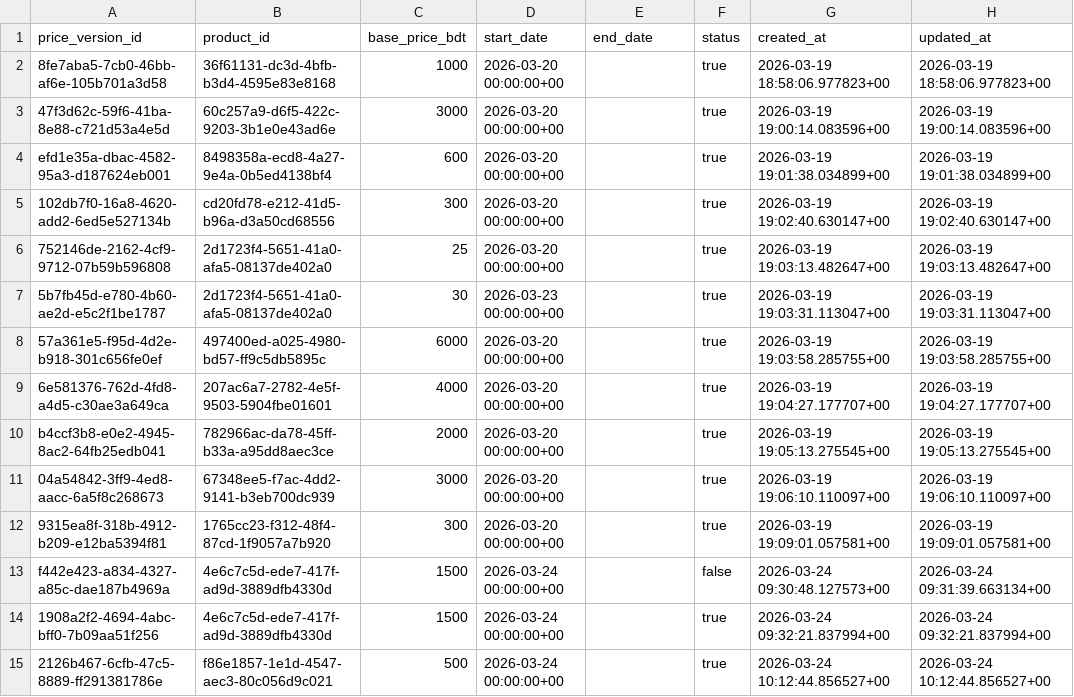
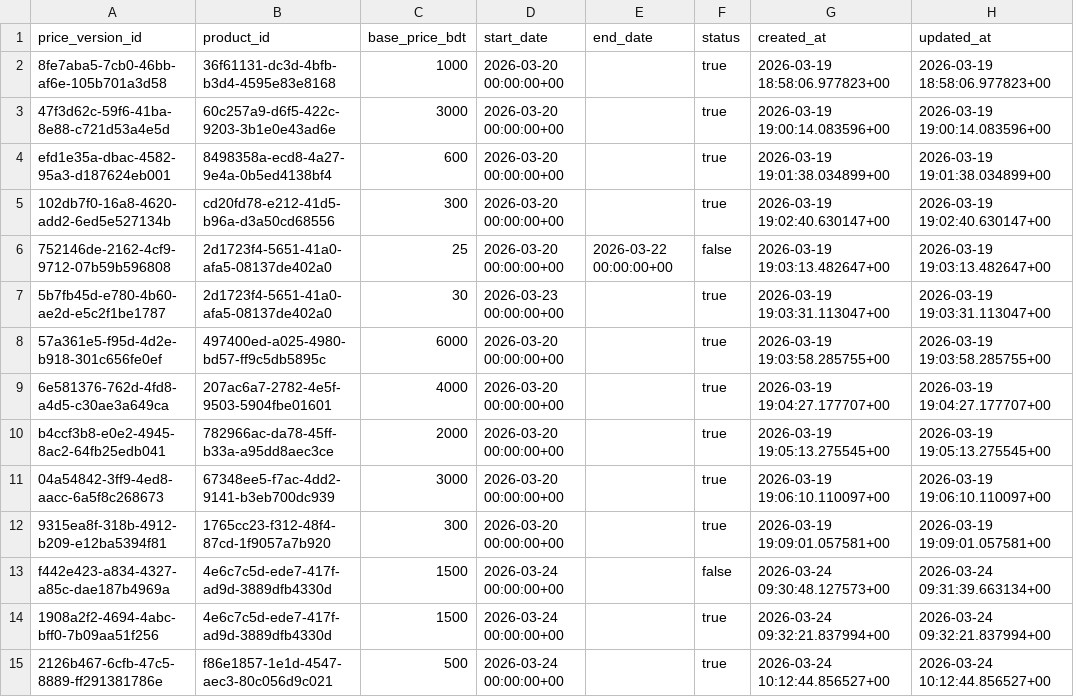
Before and after one commit to mahfujtamal/supreme-flex-console, a CSV file: claudeCode/SupremeFlex-New/SeedData/product_price_versions-export-2026-06-02_15-19-30.csv, drawn as a sheet.

```diff
--- a/claudeCode/SupremeFlex-New/SeedData/product_price_versions-export-2026-06-02_15-19-30.csv
+++ b/claudeCode/SupremeFlex-New/SeedData/product_price_versions-export-2026-06-02_15-19-30.csv
@@ -5,3 +5,3 @@ efd1e35a-dbac-4582-95a3-d187624eb001;8498358a-ecd8-4a27-9e4a-0b5ed4138bf4;600;20
 102db7f0-16a8-4620-add2-6ed5e527134b;cd20fd78-e212-41d5-b96a-d3a50cd68556;300;2026-03-20 00:00:00+00;;true;2026-03-19 19:02:40.630147+00;2026-03-19 19:02:40.630147+00
-752146de-2162-4cf9-9712-07b59b596808;2d1723f4-5651-41a0-afa5-08137de402a0;25;2026-03-20 00:00:00+00;;true;2026-03-19 19:03:13.482647+00;2026-03-19 19:03:13.482647+00
+752146de-2162-4cf9-9712-07b59b596808;2d1723f4-5651-41a0-afa5-08137de402a0;25;2026-03-20 00:00:00+00;2026-03-22 00:00:00+00;false;2026-03-19 19:03:13.482647+00;2026-03-19 19:03:13.482647+00
 5b7fb45d-e780-4b60-ae2d-e5c2f1be1787;2d1723f4-5651-41a0-afa5-08137de402a0;30;2026-03-23 00:00:00+00;;true;2026-03-19 19:03:31.113047+00;2026-03-19 19:03:31.113047+00
```
Also changed, not shown: 11 other files.
